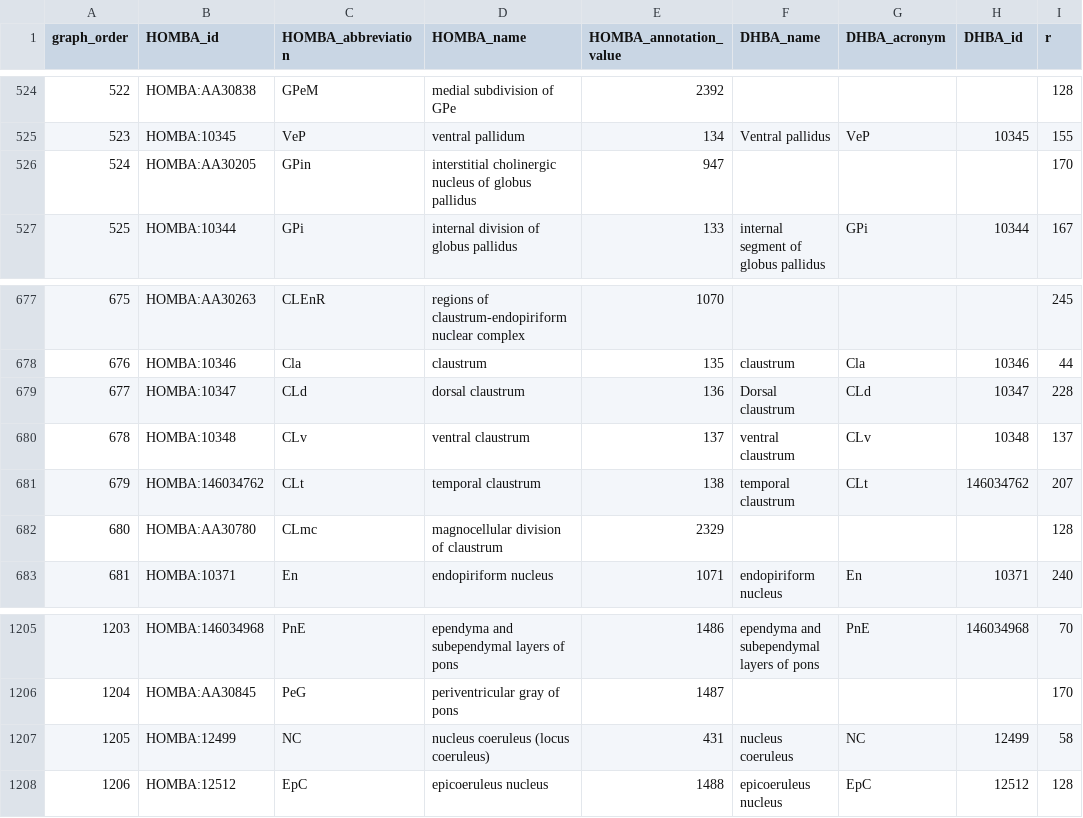
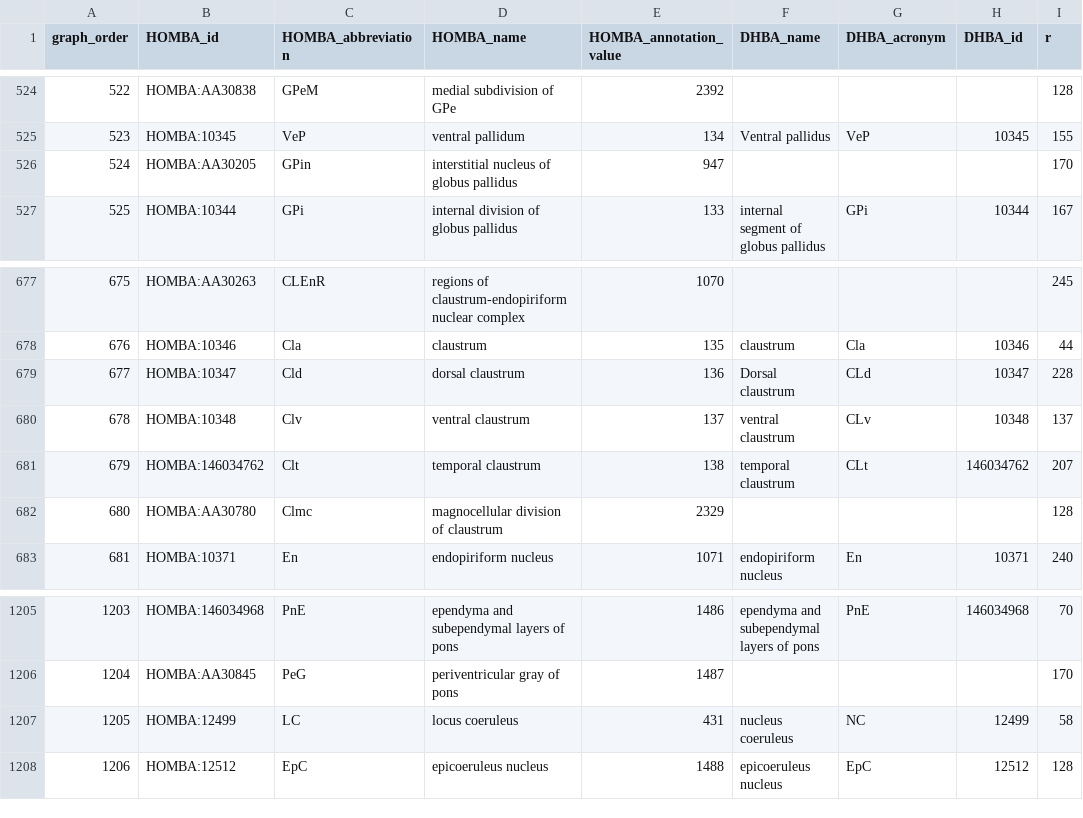
Before and after one commit to AllenInstitute/CCF-MAP, a CSV file: _static/HOMBA.csv, drawn as a sheet; only a part is shown, gaps mark what is left out; the diff names each change by its address in the sheet, - before the commit and + after, or states it on an @@ line.

Commit message:
Incremented HOMBA to v1.2.1, which changes nomenclature for GPin, LC, and Cla subregions. This change also renames DHBAv2 to the Allen Human Reference Atlas 3D version 2 (AHRAv2)

```diff
--- a/_static/HOMBA.csv
+++ b/_static/HOMBA.csv
-D526 (HOMBA_name): interstitial cholinergic nucleus of globus pallidus
+D526 (HOMBA_name): interstitial nucleus of globus pallidus
-C679 (HOMBA_abbreviation): CLd
+C679 (HOMBA_abbreviation): Cld
-C680 (HOMBA_abbreviation): CLv
+C680 (HOMBA_abbreviation): Clv
-C681 (HOMBA_abbreviation): CLt
+C681 (HOMBA_abbreviation): Clt
-C682 (HOMBA_abbreviation): CLmc
+C682 (HOMBA_abbreviation): Clmc
-C1207 (HOMBA_abbreviation): NC
+C1207 (HOMBA_abbreviation): LC
-D1207 (HOMBA_name): nucleus coeruleus (locus coeruleus)
+D1207 (HOMBA_name): locus coeruleus
```
Also changed, not shown: 5 other files.
